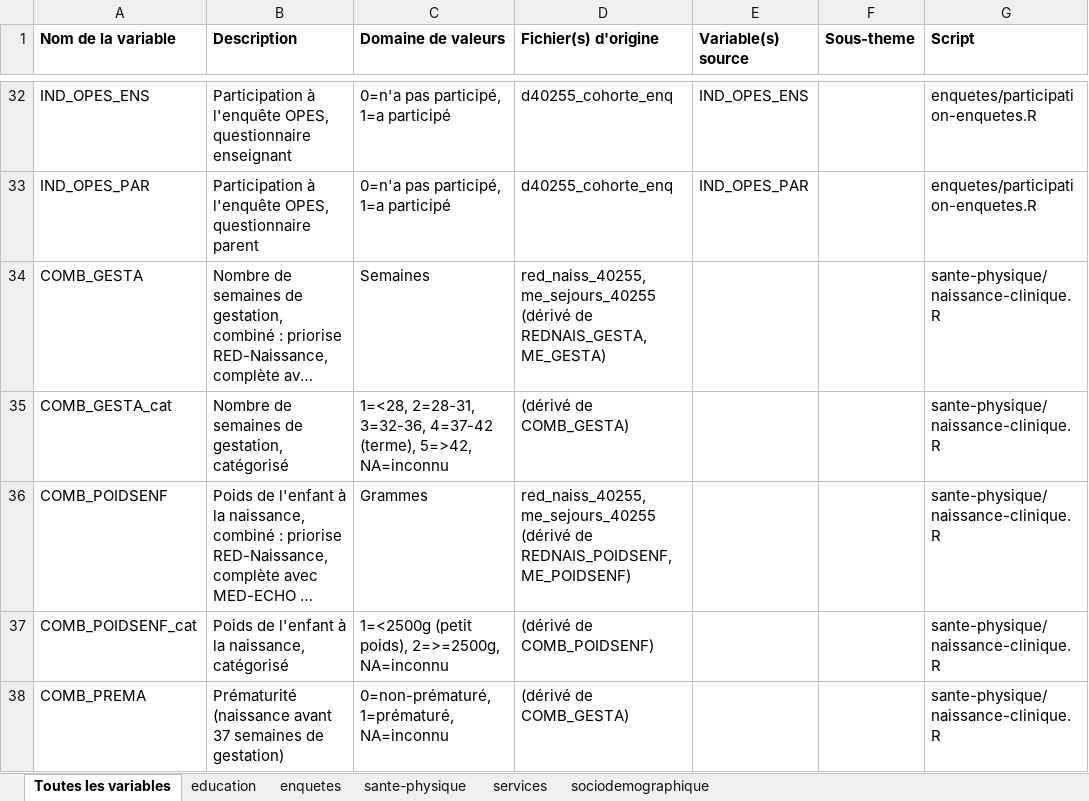
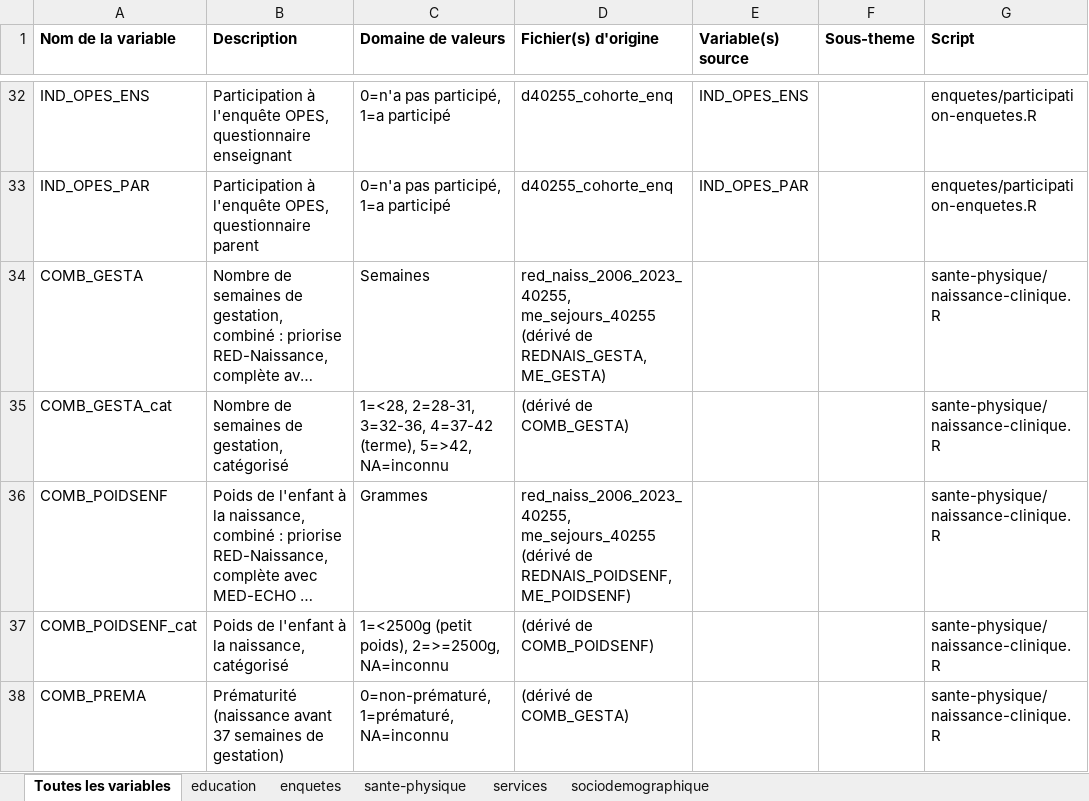
Before and after one commit to Christophegauthierdavies/edq_d, an Excel workbook: dictionnaire/dictionnaire.xlsx, sheet Toutes les variables, drawn as a sheet; only a part is shown, gaps mark what is left out; long unchanged cells end in …; values as stored, in another font and other column widths than the file's, no borders; the diff covers the shown part only; the diff names each change by its address in the sheet, - before the commit and + after, or states it on an @@ line.

```diff
--- a/dictionnaire/dictionnaire.xlsx (sheet Toutes les variables)
+++ b/dictionnaire/dictionnaire.xlsx (sheet Toutes les variables)
-D34 (Fichier(s) d'origine): red_naiss_40255, me_sejours_40255 (dérivé…
+D34 (Fichier(s) d'origine): red_naiss_2006_2023_40255, me_sejours_40255 (dérivé…
-D36 (Fichier(s) d'origine): red_naiss_40255, me_sejours_40255 (dérivé…
+D36 (Fichier(s) d'origine): red_naiss_2006_2023_40255, me_sejours_40255 (dérivé…
```
Also changed, not shown: 71 edited cells elsewhere in this sheet, sheet sociodemographique, sheet education, sheet sante-physique, 11 other files.
